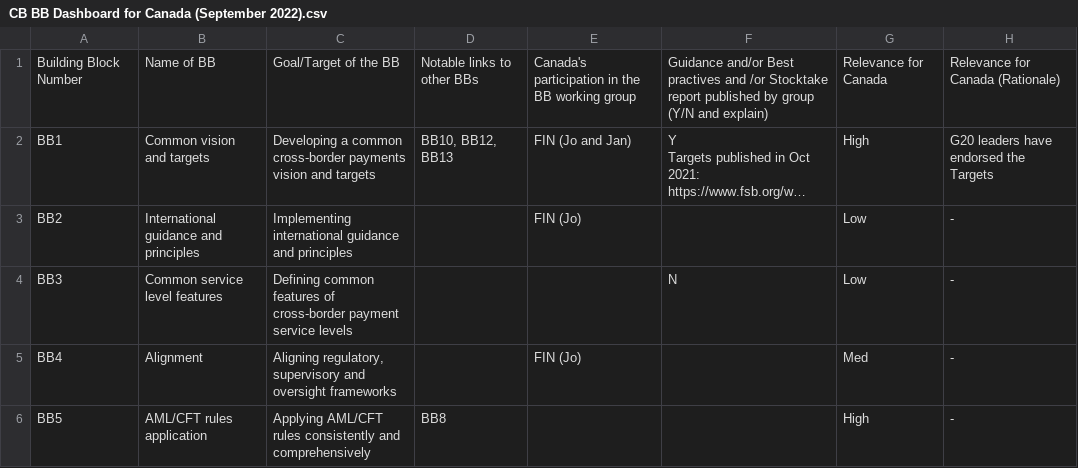
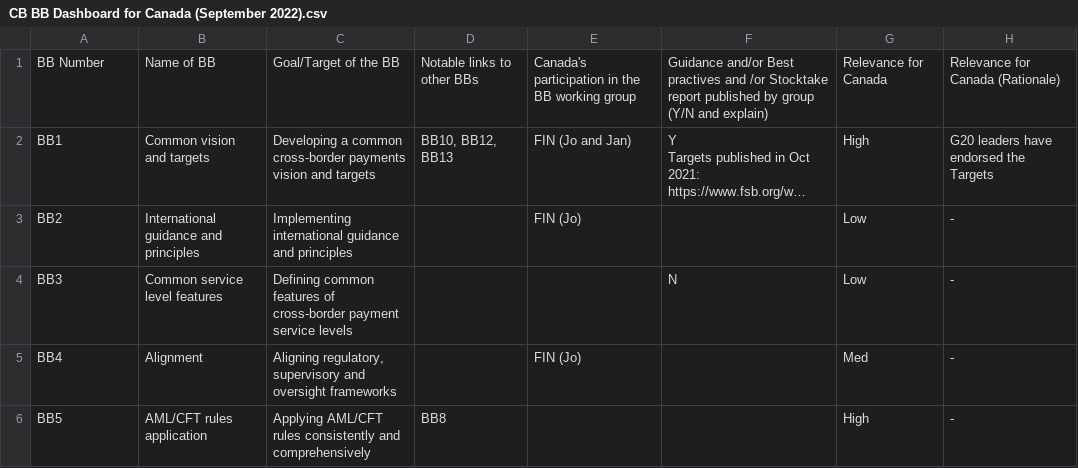
Before and after one commit to bocrodh/21eB6-WCN-Ao-v-JK-yRpRT0e-qp, a CSV file: CB BB Dashboard for Canada (September 2022).csv, drawn as a sheet; only a part is shown; long unchanged cells end in …; the diff names each change by its address in the sheet, - before the commit and + after, or states it on an @@ line.

Commit message:
Update CB BB Dashboard for Canada (September 2022).csv

```diff
--- a/CB BB Dashboard for Canada (September 2022).csv
+++ b/CB BB Dashboard for Canada (September 2022).csv
-A1: Building Block Number
+A1: BB Number
```
